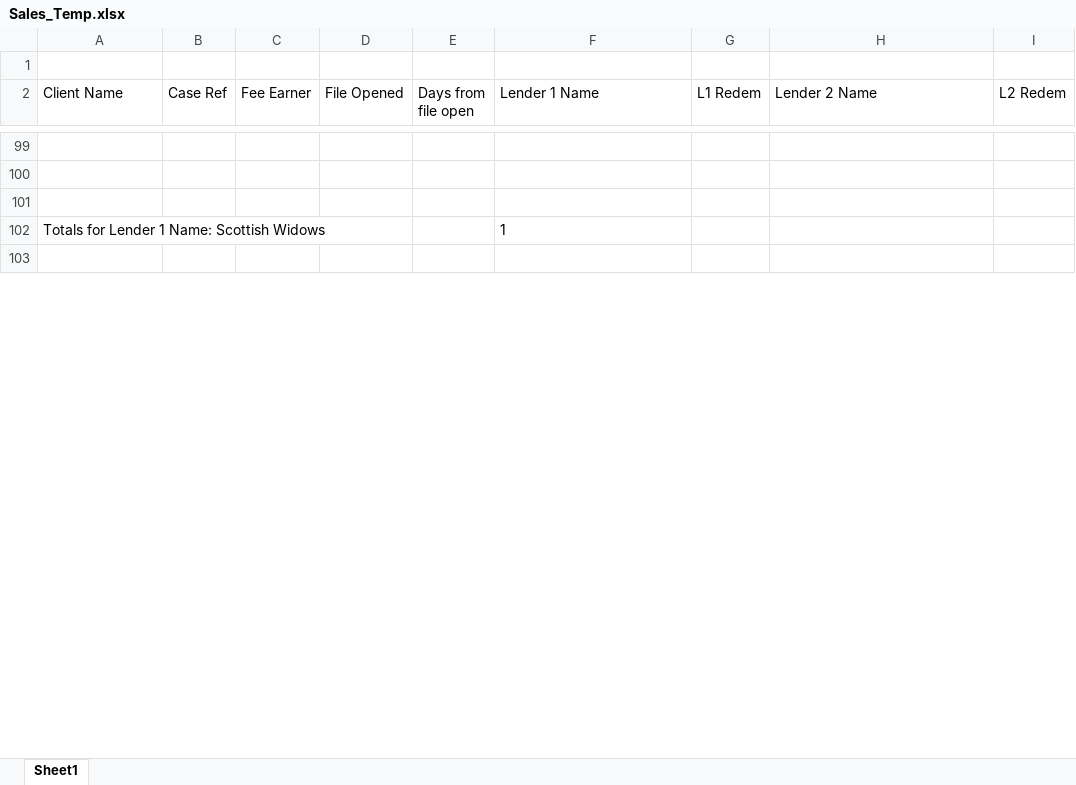
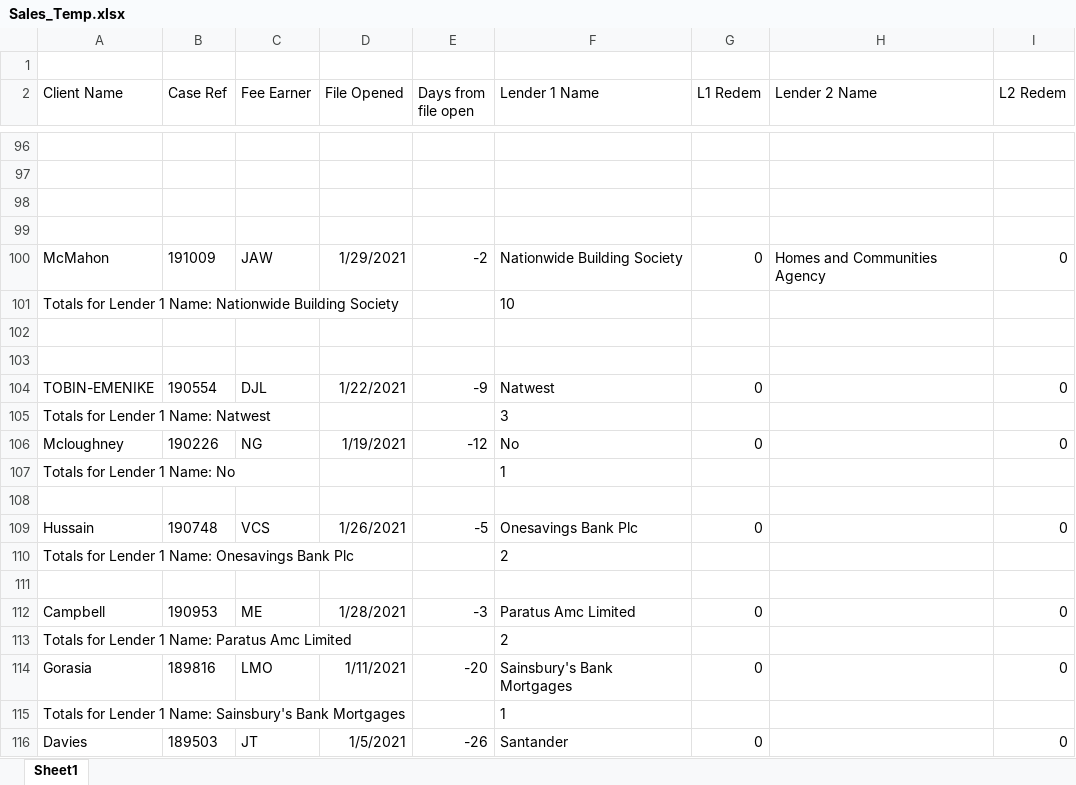
Before and after one commit to bilal-zafri/Redemption-BOT, an Excel workbook: Sales_Temp.xlsx, sheet Sheet1, drawn as a sheet; only a part is shown, gaps mark what is left out; the shorter side is filled out with more unchanged rows; values as stored, in another font and other column widths than the file's, no borders; the diff covers the shown part only; the diff names each change by its address in the sheet, - before the commit and + after, or states it on an @@ line.

```diff
--- a/Sales_Temp.xlsx (sheet Sheet1)
+++ b/Sales_Temp.xlsx (sheet Sheet1)
+row 99: (empty)
+row 100: McMahon | 191009 | JAW | 1/29/2021 | -2 | Nationwide Building Society | 0 | Homes and Communities Agency | 0
+row 101: Totals for Lender 1 Name: Nationwide Building Society |  |  |  |  | 10
+row 102: (empty)
+row 103: (empty)
+row 104: TOBIN-EMENIKE | 190554 | DJL | 1/22/2021 | -9 | Natwest | 0 |  | 0
+row 105: Totals for Lender 1 Name: Natwest |  |  |  |  | 3
+row 106: Mcloughney | 190226 | NG | 1/19/2021 | -12 | No | 0 |  | 0
+row 107: Totals for Lender 1 Name: No |  |  |  |  | 1
+row 108: (empty)
+row 109: Hussain | 190748 | VCS | 1/26/2021 | -5 | Onesavings Bank Plc | 0 |  | 0
+row 110: Totals for Lender 1 Name: Onesavings Bank Plc |  |  |  |  | 2
+row 111: (empty)
+row 112: Campbell | 190953 | ME | 1/28/2021 | -3 | Paratus Amc Limited | 0 |  | 0
+row 113: Totals for Lender 1 Name: Paratus Amc Limited |  |  |  |  | 2
+row 114: Gorasia | 189816 | LMO | 1/11/2021 | -20 | Sainsbury's Bank Mortgages | 0 |  | 0
@@ row 92 moved to row 115: Totals for Lender 1 Name: Sainsbury's Ba… @@
+row 116: Davies | 189503 | JT | 1/5/2021 | -26 | Santander | 0 |  | 0
```
Also changed, not shown: 89 added rows, 68 removed rows, 4 moved rows and 36 edited cells elsewhere in this sheet, 19 other files.
